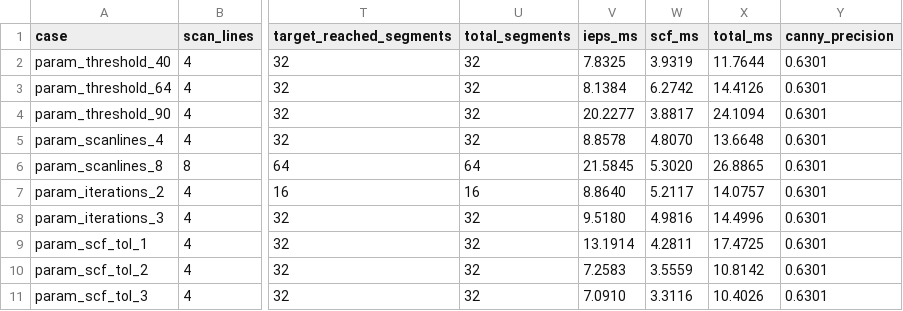
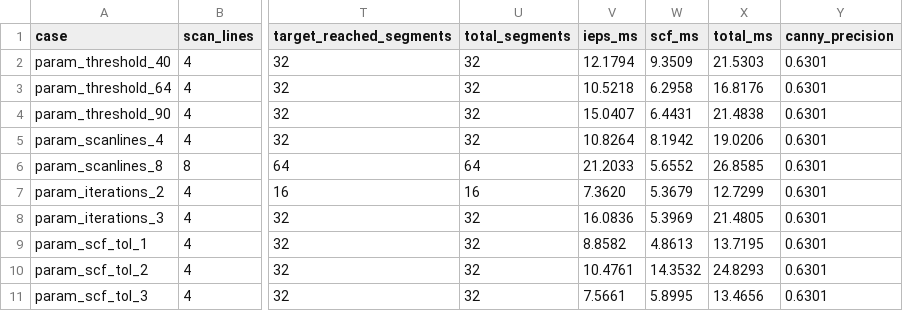
Before and after one commit to ParthGoswami001-THD/Computer-Vision-Assigment-3, a CSV file: results/tables/parameter_study.csv, drawn as a sheet; only a part is shown, gaps mark what is left out; the diff covers the shown part only; the diff names each change by its address in the sheet, - before the commit and + after, or states it on an @@ line.

```diff
--- a/results/tables/parameter_study.csv
+++ b/results/tables/parameter_study.csv
-V2 (ieps_ms): 7.8325
+V2 (ieps_ms): 12.1794
-W2 (scf_ms): 3.9319
+W2 (scf_ms): 9.3509
-X2 (total_ms): 11.7644
+X2 (total_ms): 21.5303
-V3 (ieps_ms): 8.1384
+V3 (ieps_ms): 10.5218
-W3 (scf_ms): 6.2742
+W3 (scf_ms): 6.2958
-X3 (total_ms): 14.4126
+X3 (total_ms): 16.8176
-V4 (ieps_ms): 20.2277
+V4 (ieps_ms): 15.0407
-W4 (scf_ms): 3.8817
+W4 (scf_ms): 6.4431
-X4 (total_ms): 24.1094
+X4 (total_ms): 21.4838
-V5 (ieps_ms): 8.8578
+V5 (ieps_ms): 10.8264
-W5 (scf_ms): 4.8070
+W5 (scf_ms): 8.1942
-X5 (total_ms): 13.6648
+X5 (total_ms): 19.0206
-V6 (ieps_ms): 21.5845
+V6 (ieps_ms): 21.2033
-W6 (scf_ms): 5.3020
+W6 (scf_ms): 5.6552
-X6 (total_ms): 26.8865
+X6 (total_ms): 26.8585
-V7 (ieps_ms): 8.8640
+V7 (ieps_ms): 7.3620
-W7 (scf_ms): 5.2117
+W7 (scf_ms): 5.3679
-X7 (total_ms): 14.0757
+X7 (total_ms): 12.7299
-V8 (ieps_ms): 9.5180
+V8 (ieps_ms): 16.0836
-W8 (scf_ms): 4.9816
+W8 (scf_ms): 5.3969
-X8 (total_ms): 14.4996
+X8 (total_ms): 21.4805
-V9 (ieps_ms): 13.1914
+V9 (ieps_ms): 8.8582
-W9 (scf_ms): 4.2811
+W9 (scf_ms): 4.8613
-X9 (total_ms): 17.4725
+X9 (total_ms): 13.7195
-V10 (ieps_ms): 7.2583
+V10 (ieps_ms): 10.4761
-W10 (scf_ms): 3.5559
+W10 (scf_ms): 14.3532
-X10 (total_ms): 10.8142
+X10 (total_ms): 24.8293
-V11 (ieps_ms): 7.0910
+V11 (ieps_ms): 7.5661
-W11 (scf_ms): 3.3116
+W11 (scf_ms): 5.8995
-X11 (total_ms): 10.4026
+X11 (total_ms): 13.4656
```
Also changed, not shown: 15 edited cells elsewhere in this file, results/tables/improvement_comparison.csv, results/tables/main_results.csv, 34 other files.
